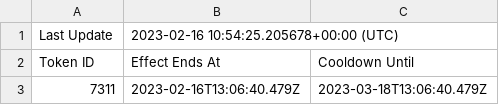
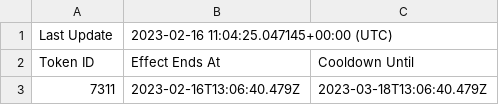
Before and after one commit to terryso/wolfgame_api, a CSV file: farmers.csv, drawn as a sheet; only a part is shown.

Commit message:
update csv

```diff
--- a/farmers.csv
+++ b/farmers.csv
@@ -1,2 +1,2 @@
-Last Update,2023-02-16 10:54:25.205678+00:00 (UTC),
+Last Update,2023-02-16 11:04:25.047145+00:00 (UTC),
 Token ID,Effect Ends At,Cooldown Until
```
